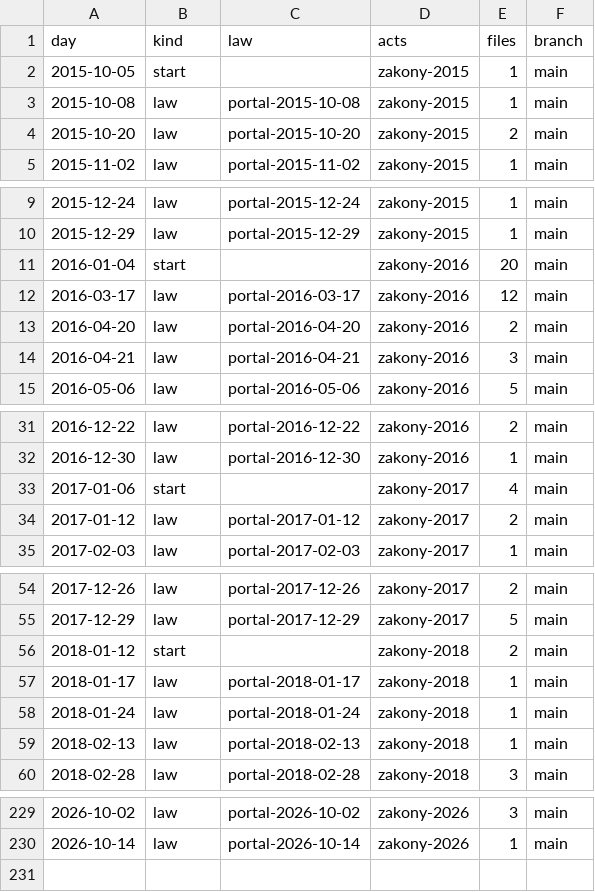
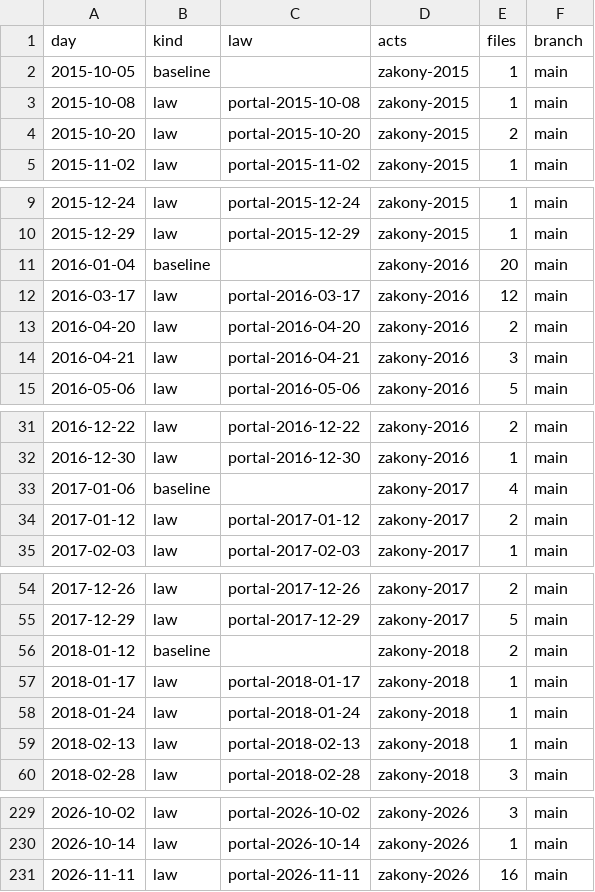
Before and after one commit to lexifina/russia-north-ossetia-law, a CSV file: data/commits.csv, drawn as a sheet; only a part is shown, gaps mark what is left out; the diff covers the shown part only.

Commit message:
Documentation, tables, tools and REPRODUCE.md
Appended 1 commits to 29725dea8b21; corpus sha256 90b19aa5fae12336ee1ce7f5862662f581a5ae21d54883643e627a24fe451b2c, data retrieved 2026-11-24.

Kind: documentation
Check: ru-pravo-north-ossetia-20261124T141602Z

```diff
--- a/data/commits.csv
+++ b/data/commits.csv
@@ -1,3 +1,3 @@
 day,kind,law,acts,files,branch
-2015-10-05,start,,zakony-2015,1,main
+2015-10-05,baseline,,zakony-2015,1,main
 2015-10-08,law,portal-2015-10-08,zakony-2015,1,main
@@ -10,3 +10,3 @@ day,kind,law,acts,files,branch
 2015-12-29,law,portal-2015-12-29,zakony-2015,1,main
-2016-01-04,start,,zakony-2016,20,main
+2016-01-04,baseline,,zakony-2016,20,main
 2016-03-17,law,portal-2016-03-17,zakony-2016,12,main
@@ -32,3 +32,3 @@ day,kind,law,acts,files,branch
 2016-12-30,law,portal-2016-12-30,zakony-2016,1,main
-2017-01-06,start,,zakony-2017,4,main
+2017-01-06,baseline,,zakony-2017,4,main
 2017-01-12,law,portal-2017-01-12,zakony-2017,2,main
@@ -55,3 +55,3 @@ day,kind,law,acts,files,branch
 2017-12-29,law,portal-2017-12-29,zakony-2017,5,main
-2018-01-12,start,,zakony-2018,2,main
+2018-01-12,baseline,,zakony-2018,2,main
 2018-01-17,law,portal-2018-01-17,zakony-2018,1,main
@@ -230 +230,2 @@ day,kind,law,acts,files,branch
 2026-10-14,law,portal-2026-10-14,zakony-2026,1,main
+2026-11-11,law,portal-2026-11-11,zakony-2026,16,main
```
Also changed, not shown: 8 edited cells elsewhere in this file, data/laws.csv, 26 other files.
